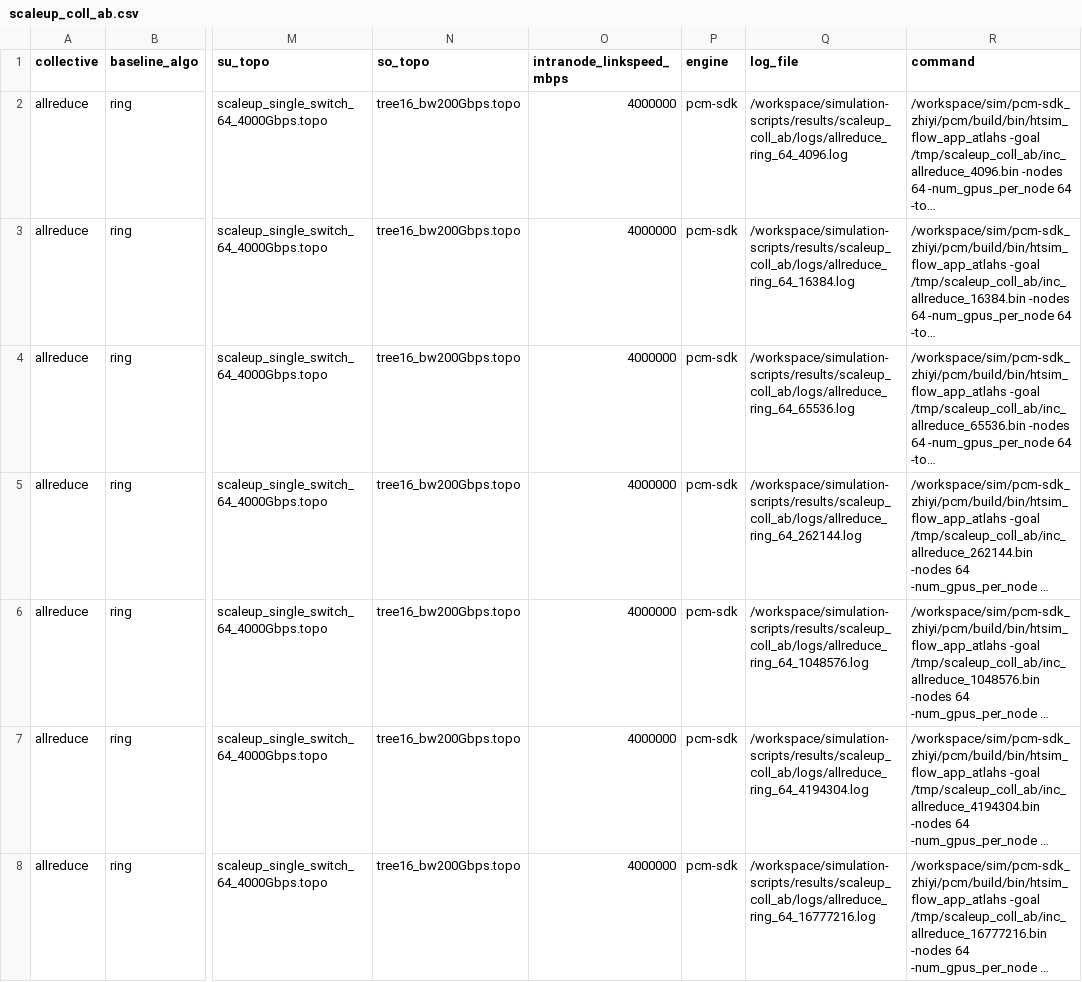
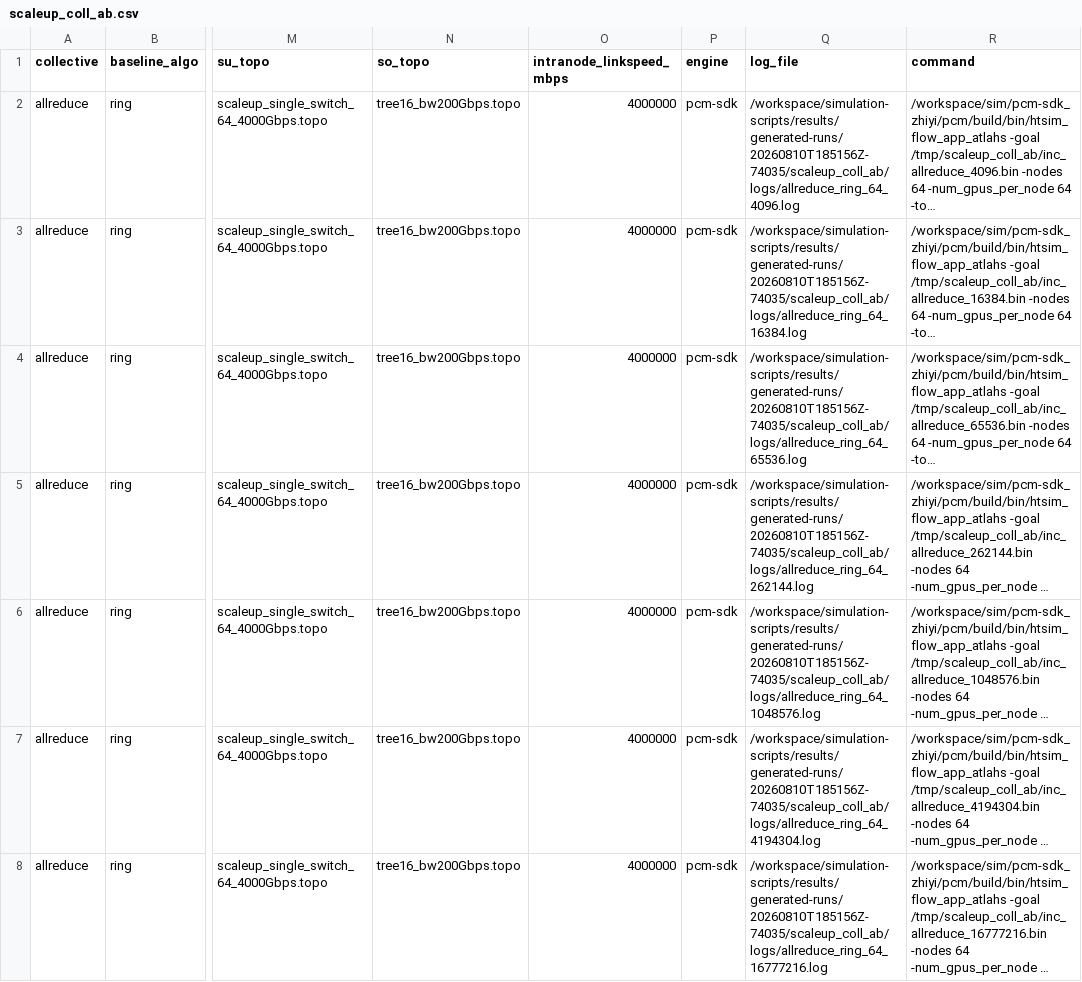
Before and after one commit to miharulidze/atlahs-inc, a CSV file: simulation-scripts/results/scaleup_coll_ab/scaleup_coll_ab.csv, drawn as a sheet; only a part is shown, gaps mark what is left out; long unchanged cells end in …; the diff covers the shown part only; the diff names each change by its address in the sheet, - before the commit and + after, or states it on an @@ line.

```diff
--- a/simulation-scripts/results/scaleup_coll_ab/scaleup_coll_ab.csv
+++ b/simulation-scripts/results/scaleup_coll_ab/scaleup_coll_ab.csv
-Q2 (log_file): /workspace/simulation-scripts/results/scaleup_coll_ab/logs/allreduce_ring_64_4096.log
+Q2 (log_file): /workspace/simulation-scripts/results/generated-runs/20260810T185156Z-74035/scaleup_coll_ab/logs/allreduce_ring_64_4096.log
-Q3 (log_file): /workspace/simulation-scripts/results/scaleup_coll_ab/logs/allreduce_ring_64_16384.log
+Q3 (log_file): /workspace/simulation-scripts/results/generated-runs/20260810T185156Z-74035/scaleup_coll_ab/logs/allreduce_ring_64_16384.log
-Q4 (log_file): /workspace/simulation-scripts/results/scaleup_coll_ab/logs/allreduce_ring_64_65536.log
+Q4 (log_file): /workspace/simulation-scripts/results/generated-runs/20260810T185156Z-74035/scaleup_coll_ab/logs/allreduce_ring_64_65536.log
-Q5 (log_file): /workspace/simulation-scripts/results/scaleup_coll_ab/logs/allreduce_ring_64_262144.log
+Q5 (log_file): /workspace/simulation-scripts/results/generated-runs/20260810T185156Z-74035/scaleup_coll_ab/logs/allreduce_ring_64_262144.log
-Q6 (log_file): /workspace/simulation-scripts/results/scaleup_coll_ab/logs/allreduce_ring_64_1048576.log
+Q6 (log_file): /workspace/simulation-scripts/results/generated-runs/20260810T185156Z-74035/scaleup_coll_ab/logs/allreduce_ring_64_1048576.log
-Q7 (log_file): /workspace/simulation-scripts/results/scaleup_coll_ab/logs/allreduce_ring_64_4194304.log
+Q7 (log_file): /workspace/simulation-scripts/results/generated-runs/20260810T185156Z-74035/scaleup_coll_ab/logs/allreduce_ring_64_4194304.log
-Q8 (log_file): /workspace/simulation-scripts/results/scaleup_coll_ab/logs/allreduce_ring_64_16777216.log
+Q8 (log_file): /workspace/simulation-scripts/results/generated-runs/20260810T185156Z-74035/scaleup_coll_ab/logs/allreduce_ring_64_16777216.log
```
Also changed, not shown: 119 edited cells elsewhere in this file, simulation-scripts/results/scaleup_coll_ab_groupsweep/scaleup_coll_ab.csv, simulation-scripts/results/scaleup_coll_footprint/scaleup_coll_footprint.csv, 19 other files.
